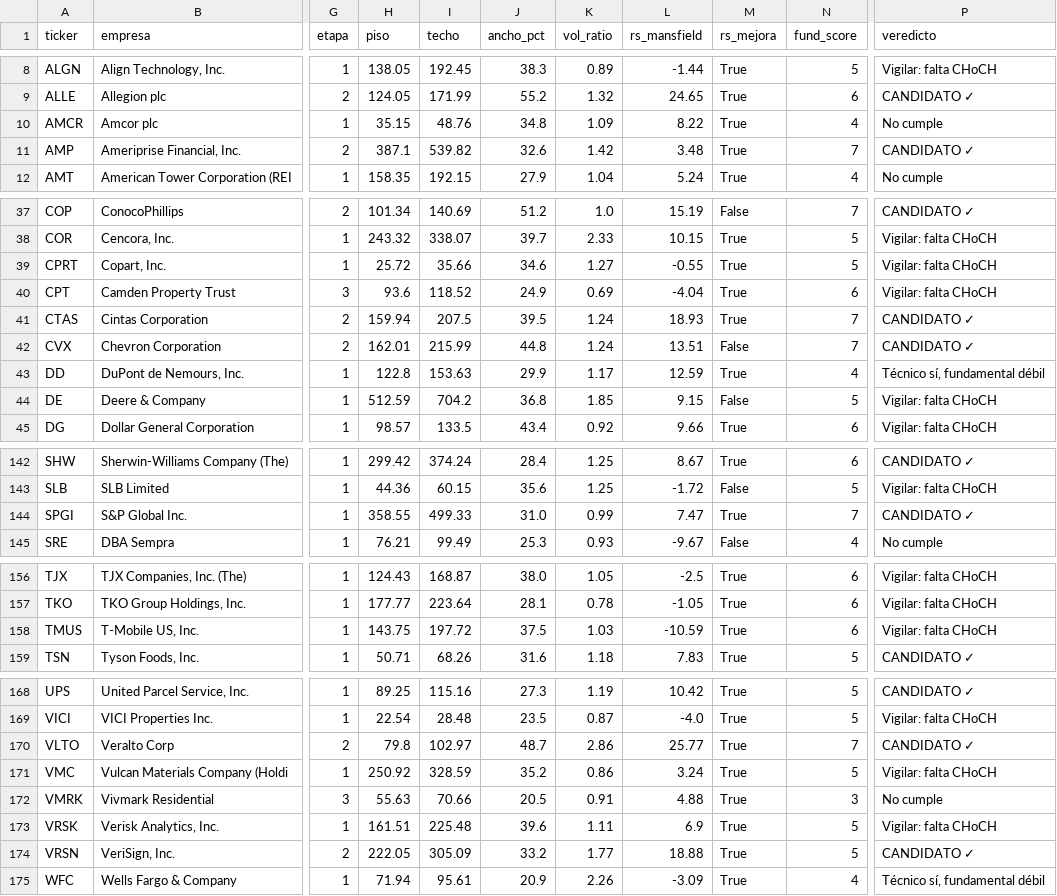
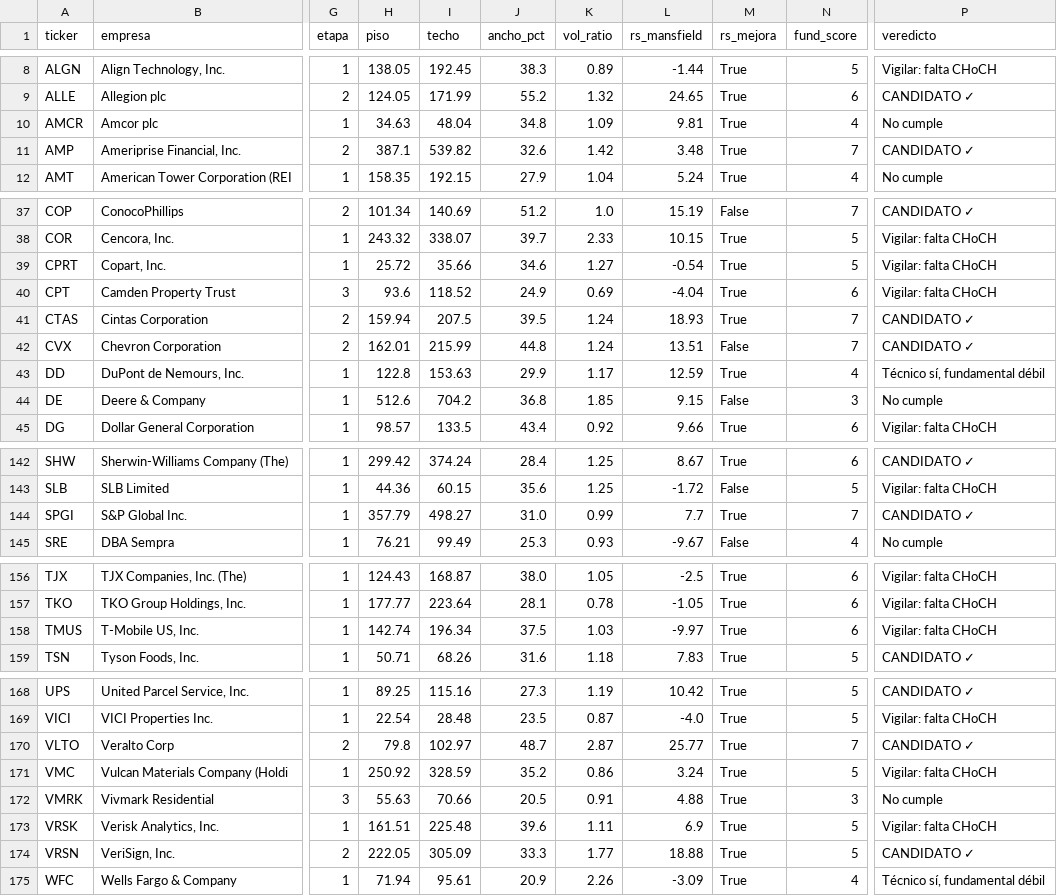
Before and after one commit to jimmychan001/screener-wyckoff, a CSV file: reports/latest.csv, drawn as a sheet; only a part is shown, gaps mark what is left out; the diff covers the shown part only; the diff names each change by its address in the sheet, - before the commit and + after, or states it on an @@ line.

Commit message:
Reporte 2026-11-26

```diff
--- a/reports/latest.csv
+++ b/reports/latest.csv
-H10 (piso): 35.15
+H10 (piso): 34.63
-I10 (techo): 48.76
+I10 (techo): 48.04
-L10 (rs_mansfield): 8.22
+L10 (rs_mansfield): 9.81
-L39 (rs_mansfield): -0.55
+L39 (rs_mansfield): -0.54
-H44 (piso): 512.59
+H44 (piso): 512.6
-N44 (fund_score): 5
+N44 (fund_score): 3
-P44 (veredicto): Vigilar: falta CHoCH
+P44 (veredicto): No cumple
-H144 (piso): 358.55
+H144 (piso): 357.79
-I144 (techo): 499.33
+I144 (techo): 498.27
-L144 (rs_mansfield): 7.47
+L144 (rs_mansfield): 7.7
-H158 (piso): 143.75
+H158 (piso): 142.74
-I158 (techo): 197.72
+I158 (techo): 196.34
-L158 (rs_mansfield): -10.59
+L158 (rs_mansfield): -9.97
-K170 (vol_ratio): 2.86
+K170 (vol_ratio): 2.87
-J174 (ancho_pct): 33.2
+J174 (ancho_pct): 33.3
```
Also changed, not shown: 3 edited cells elsewhere in this file, 4 other files.
